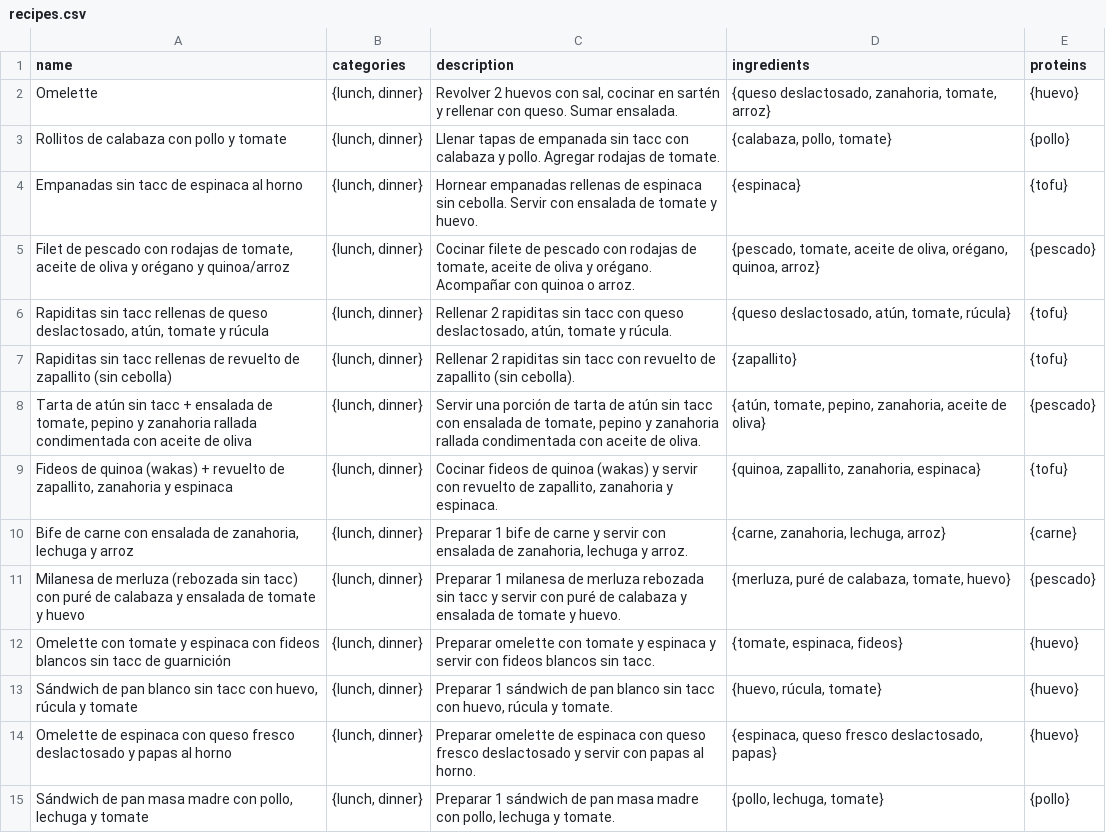
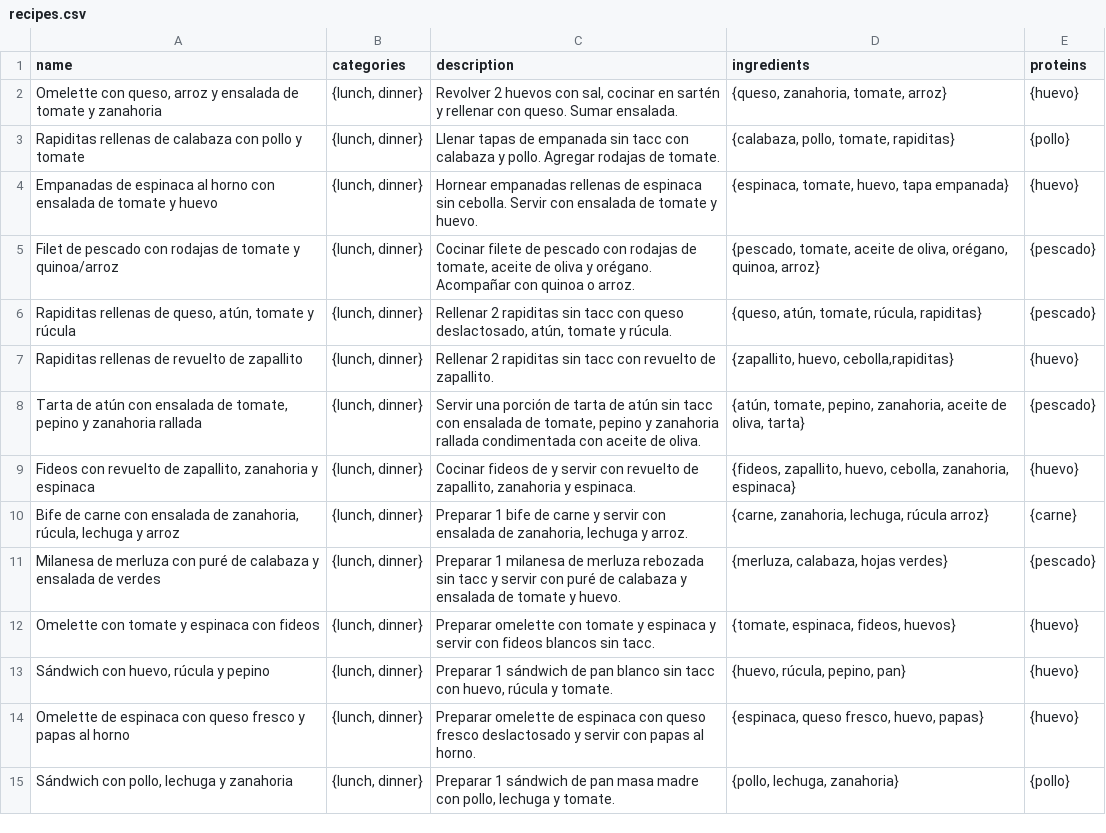
Before and after one commit to demian85/food-genius, a CSV file: recipes.csv, drawn as a sheet; only a part is shown; removed rows and columns are numbered as before the commit, all else as after; the diff covers the shown part only; the diff names each change by its address in the sheet, - before the commit and + after, or states it on an @@ line.

Commit message:
Update recipes.csv

```diff
--- a/recipes.csv
+++ b/recipes.csv
-A2 (name): Omelette
+A2 (name): Omelette con queso, arroz y ensalada de tomate y zanahoria
-D2 (ingredients): {queso deslactosado, zanahoria, tomate, arroz}
+D2 (ingredients): {queso, zanahoria, tomate, arroz}
-A3 (name): Rollitos de calabaza con pollo y tomate
+A3 (name): Rapiditas rellenas de calabaza con pollo y tomate
-D3 (ingredients): {calabaza, pollo, tomate}
+D3 (ingredients): {calabaza, pollo, tomate, rapiditas}
-A4 (name): Empanadas sin tacc de espinaca al horno
+A4 (name): Empanadas de espinaca al horno con ensalada de tomate y huevo
-D4 (ingredients): {espinaca}
+D4 (ingredients): {espinaca, tomate, huevo, tapa empanada}
-E4 (proteins): {tofu}
+E4 (proteins): {huevo}
-A5 (name): …rodajas de tomate, aceite de oliva y orégano y quinoa/arroz
+A5 (name): …rodajas de tomate y quinoa/arroz
-A6 (name): Rapiditas sin tacc rellenas de queso deslactosado, atún, tomate…
+A6 (name): Rapiditas rellenas de queso, atún, tomate…
-D6 (ingredients): {queso deslactosado, atún, tomate, rúcula}
+D6 (ingredients): {queso, atún, tomate, rúcula, rapiditas}
-E6 (proteins): {tofu}
+E6 (proteins): {pescado}
-row 7: Rapiditas sin tacc rellenas de revuelto de zapallito (sin cebolla) | {lunch, dinner} | Rellenar 2 rapiditas sin tacc con revuelto de zapallito (sin cebolla). | {zapallito} | {tofu}
+row 7: Rapiditas rellenas de revuelto de zapallito | {lunch, dinner} | Rellenar 2 rapiditas sin tacc con revuelto de zapallito. | {zapallito, huevo, cebolla,rapiditas} | {huevo}
-A8 (name): …de atún sin tacc + ensalada de tomate, pepino y zanahoria rallada condimentada con aceite de oliva
+A8 (name): …de atún con ensalada de tomate, pepino y zanahoria rallada
-D8 (ingredients): …aceite de oliva}
+D8 (ingredients): …aceite de oliva, tarta}
-A9 (name): Fideos de quinoa (wakas) + revuelto de…
+A9 (name): Fideos con revuelto de…
-C9 (description): …fideos de quinoa (wakas) y servir…
+C9 (description): …fideos de y servir…
-D9 (ingredients): {quinoa, zapallito, zanahoria, espinaca}
+D9 (ingredients): {fideos, zapallito, huevo, cebolla, zanahoria, espinaca}
-E9 (proteins): {tofu}
+E9 (proteins): {huevo}
-A10 (name): …de zanahoria, lechuga y…
+A10 (name): …de zanahoria, rúcula, lechuga y…
-D10 (ingredients): {carne, zanahoria, lechuga, arroz}
+D10 (ingredients): {carne, zanahoria, lechuga, rúcula arroz}
-A11 (name): …de merluza (rebozada sin tacc) con puré de calabaza y ensalada de tomate y huevo
+A11 (name): …de merluza con puré de calabaza y ensalada de verdes
-D11 (ingredients): {merluza, puré de calabaza, tomate, huevo}
+D11 (ingredients): {merluza, calabaza, hojas verdes}
-A12 (name): …con fideos blancos sin tacc de guarnición
+A12 (name): …con fideos
-D12 (ingredients): {tomate, espinaca, fideos}
+D12 (ingredients): {tomate, espinaca, fideos, huevos}
-A13 (name): Sándwich de pan blanco sin tacc con huevo, rúcula y tomate
+A13 (name): Sándwich con huevo, rúcula y pepino
-D13 (ingredients): {huevo, rúcula, tomate}
+D13 (ingredients): {huevo, rúcula, pepino, pan}
-A14 (name): …queso fresco deslactosado y papas…
+A14 (name): …queso fresco y papas…
-D14 (ingredients): {espinaca, queso fresco deslactosado, papas}
+D14 (ingredients): {espinaca, queso fresco, huevo, papas}
-A15 (name): Sándwich de pan masa madre con pollo, lechuga y tomate
+A15 (name): Sándwich con pollo, lechuga y zanahoria
-D15 (ingredients): {pollo, lechuga, tomate}
+D15 (ingredients): {pollo, lechuga, zanahoria}
```
Also changed, not shown: 4 added rows, 4 removed rows and 27 edited cells elsewhere in this file.
